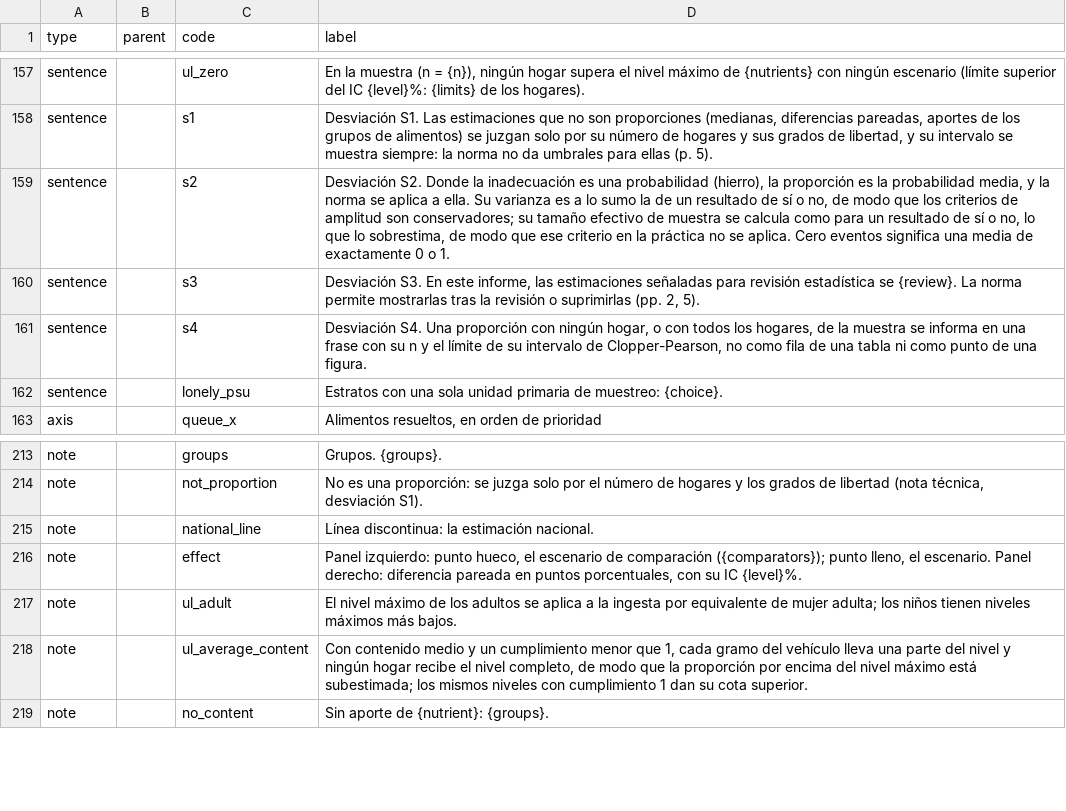
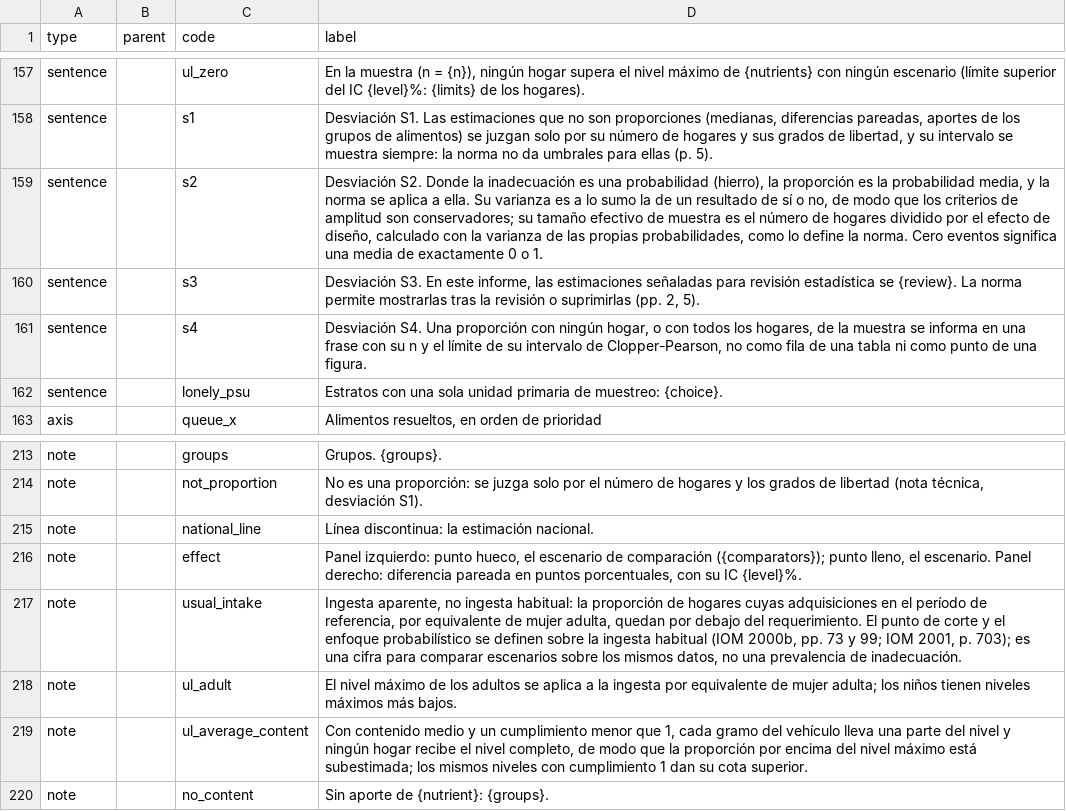
Before and after one commit to maicel1978/hcesfort, a CSV file: inst/report/es/terms.csv, drawn as a sheet; only a part is shown, gaps mark what is left out.

```diff
--- a/inst/report/es/terms.csv
+++ b/inst/report/es/terms.csv
@@ -158,3 +158,3 @@ sentence,,ul_zero,"En la muestra (n = {n}), ningún hogar supera el nivel máxim
 sentence,,s1,"Desviación S1. Las estimaciones que no son proporciones (medianas, diferencias pareadas, aportes de los grupos de alimentos) se juzgan solo por su número de hogares y sus grados de libertad, y su intervalo se muestra siempre: la norma no da umbrales para ellas (p. 5)."
-sentence,,s2,"Desviación S2. Donde la inadecuación es una probabilidad (hierro), la proporción es la probabilidad media, y la norma se aplica a ella. Su varianza es a lo sumo la de un resultado de sí o no, de modo que los criterios de amplitud son conservadores; su tamaño efectivo de muestra se calcula como para un resultado de sí o no, lo que lo sobrestima, de modo que ese criterio en la práctica no se aplica. Cero eventos significa una media de exactamente 0 o 1."
+sentence,,s2,"Desviación S2. Donde la inadecuación es una probabilidad (hierro), la proporción es la probabilidad media, y la norma se aplica a ella. Su varianza es a lo sumo la de un resultado de sí o no, de modo que los criterios de amplitud son conservadores; su tamaño efectivo de muestra es el número de hogares dividido por el efecto de diseño, calculado con la varianza de las propias probabilidades, como lo define la norma. Cero eventos significa una media de exactamente 0 o 1."
 sentence,,s3,"Desviación S3. En este informe, las estimaciones señaladas para revisión estadística se {review}. La norma permite mostrarlas tras la revisión o suprimirlas (pp. 2, 5)."
@@ -216,2 +216,3 @@ note,,national_line,Línea discontinua: la estimación nacional.
 note,,effect,"Panel izquierdo: punto hueco, el escenario de comparación ({comparators}); punto lleno, el escenario. Panel derecho: diferencia pareada en puntos porcentuales, con su IC {level}%."
+note,,usual_intake,"Ingesta aparente, no ingesta habitual: la proporción de hogares cuyas adquisiciones en el período de referencia, por equivalente de mujer adulta, quedan por debajo del requerimiento. El punto de corte y el enfoque probabilístico se definen sobre la ingesta habitual (IOM 2000b, pp. 73 y 99; IOM 2001, p. 703); es una cifra para comparar escenarios sobre los mismos datos, no una prevalencia de inadecuación."
 note,,ul_adult,El nivel máximo de los adultos se aplica a la ingesta por equivalente de mujer adulta; los niños tienen niveles máximos más bajos.
```
Also changed, not shown: inst/report/en/terms.csv, 3 other files.
